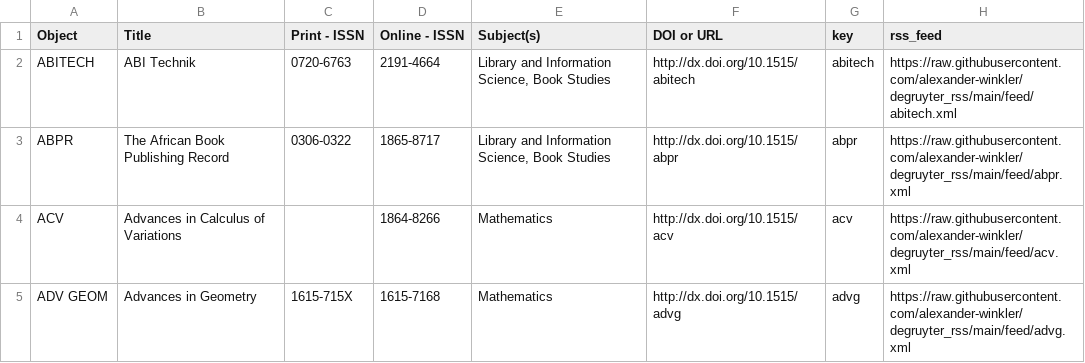
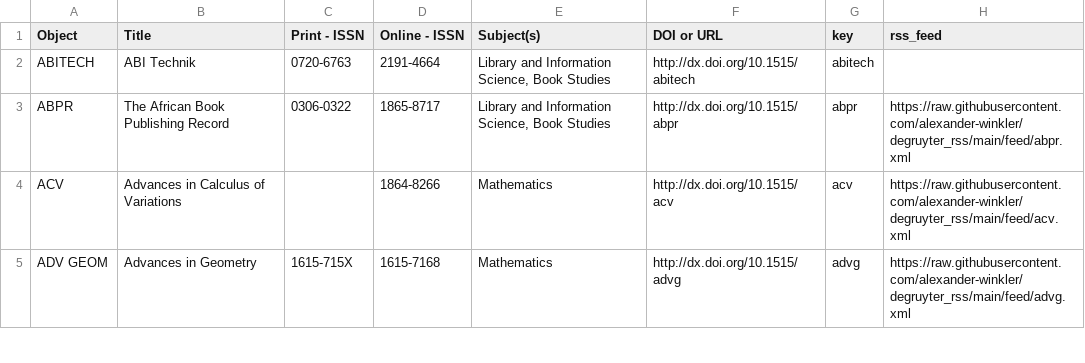
Before and after one commit to alexander-winkler/degruyter_rss, a CSV file: feed_list.csv, drawn as a sheet; only a part is shown.

```diff
--- a/feed_list.csv
+++ b/feed_list.csv
@@ -1,3 +1,3 @@
 Object,Title,Print - ISSN,Online - ISSN,Subject(s),DOI or URL,key,rss_feed
-ABITECH,ABI Technik,0720-6763,2191-4664,"Library and Information Science, Book Studies",http://dx.doi.org/10.1515/abitech,abitech,https://raw.githubusercontent.com/alexander-winkler/degruyter_rss/main/feed/abitech.xml
+ABITECH,ABI Technik,0720-6763,2191-4664,"Library and Information Science, Book Studies",http://dx.doi.org/10.1515/abitech,abitech,
 ABPR,The African Book Publishing Record,0306-0322,1865-8717,"Library and Information Science, Book Studies",http://dx.doi.org/10.1515/abpr,abpr,https://raw.githubusercontent.com/alexander-winkler/degruyter_rss/main/feed/abpr.xml
```
Also changed, not shown: 7 other files.
